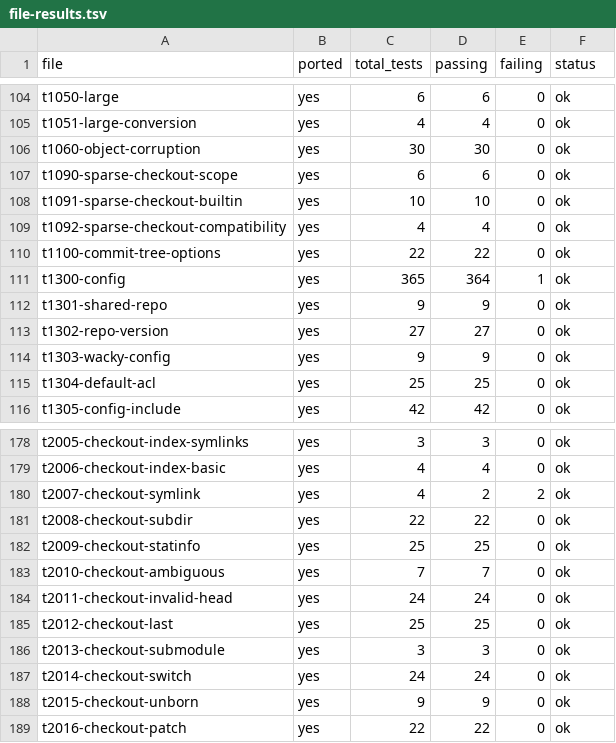
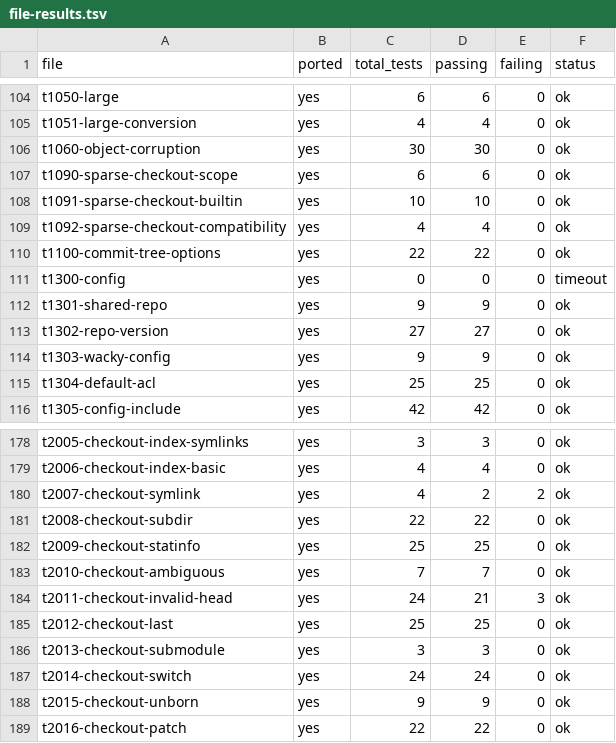
Before and after one commit to schacon/grit, a TSV file: data/file-results.tsv, drawn as a sheet; only a part is shown, gaps mark what is left out.

```diff
--- a/data/file-results.tsv
+++ b/data/file-results.tsv
@@ -110,3 +110,3 @@ t1092-sparse-checkout-compatibility	yes	4	4	0	ok
 t1100-commit-tree-options	yes	22	22	0	ok
-t1300-config	yes	365	364	1	ok
+t1300-config	yes	0	0	0	timeout
 t1301-shared-repo	yes	9	9	0	ok
@@ -183,3 +183,3 @@ t2009-checkout-statinfo	yes	25	25	0	ok
 t2010-checkout-ambiguous	yes	7	7	0	ok
-t2011-checkout-invalid-head	yes	24	24	0	ok
+t2011-checkout-invalid-head	yes	24	21	3	ok
 t2012-checkout-last	yes	25	25	0	ok
```
Also changed, not shown: 4 other files.
